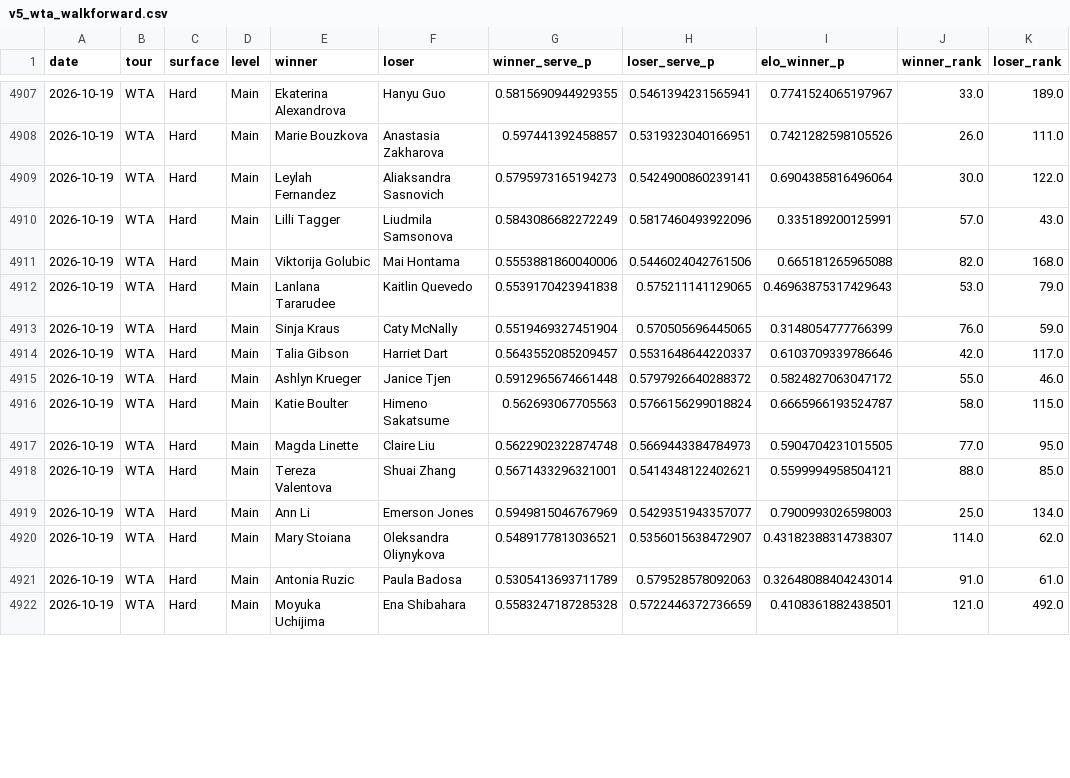
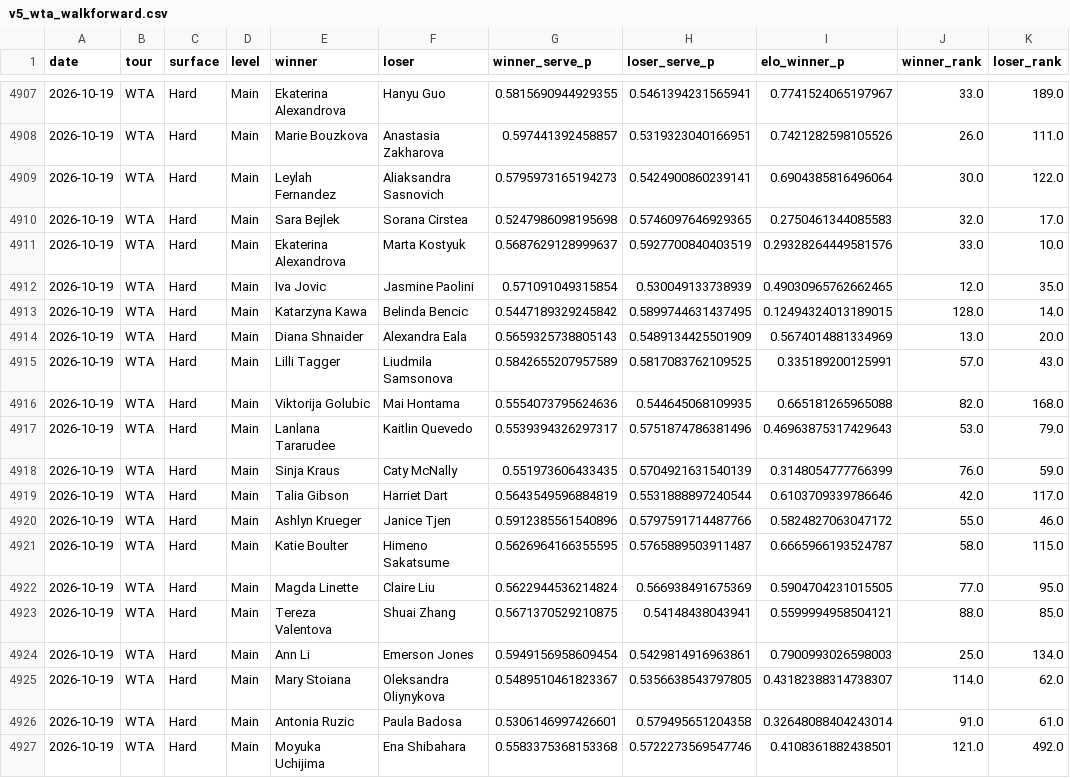
Before and after one commit to emarti13/Tennis_Quant_Lab_V5, a CSV file: v5_wta_walkforward.csv, drawn as a sheet; only a part is shown, gaps mark what is left out; the diff covers the shown part only.

```diff
--- a/v5_wta_walkforward.csv
+++ b/v5_wta_walkforward.csv
@@ -4909,14 +4909,19 @@ date,tour,surface,level,winner,loser,winner_serve_p,loser_serve_p,elo_winner_p,w
 2026-10-19,WTA,Hard,Main,Leylah Fernandez,Aliaksandra Sasnovich,0.5795973165194273,0.5424900860239141,0.6904385816496064,30.0,122.0
-2026-10-19,WTA,Hard,Main,Lilli Tagger,Liudmila Samsonova,0.5843086682272249,0.5817460493922096,0.335189200125991,57.0,43.0
-2026-10-19,WTA,Hard,Main,Viktorija Golubic,Mai Hontama,0.5553881860040006,0.5446024042761506,0.665181265965088,82.0,168.0
-2026-10-19,WTA,Hard,Main,Lanlana Tararudee,Kaitlin Quevedo,0.5539170423941838,0.575211141129065,0.46963875317429643,53.0,79.0
-2026-10-19,WTA,Hard,Main,Sinja Kraus,Caty McNally,0.5519469327451904,0.570505696445065,0.3148054777766399,76.0,59.0
-2026-10-19,WTA,Hard,Main,Talia Gibson,Harriet Dart,0.5643552085209457,0.5531648644220337,0.6103709339786646,42.0,117.0
-2026-10-19,WTA,Hard,Main,Ashlyn Krueger,Janice Tjen,0.5912965674661448,0.5797926640288372,0.5824827063047172,55.0,46.0
-2026-10-19,WTA,Hard,Main,Katie Boulter,Himeno Sakatsume,0.562693067705563,0.5766156299018824,0.6665966193524787,58.0,115.0
-2026-10-19,WTA,Hard,Main,Magda Linette,Claire Liu,0.5622902322874748,0.5669443384784973,0.5904704231015505,77.0,95.0
-2026-10-19,WTA,Hard,Main,Tereza Valentova,Shuai Zhang,0.5671433296321001,0.5414348122402621,0.5599994958504121,88.0,85.0
-2026-10-19,WTA,Hard,Main,Ann Li,Emerson Jones,0.5949815046767969,0.5429351943357077,0.7900993026598003,25.0,134.0
-2026-10-19,WTA,Hard,Main,Mary Stoiana,Oleksandra Oliynykova,0.5489177813036521,0.5356015638472907,0.43182388314738307,114.0,62.0
-2026-10-19,WTA,Hard,Main,Antonia Ruzic,Paula Badosa,0.5305413693711789,0.579528578092063,0.32648088404243014,91.0,61.0
-2026-10-19,WTA,Hard,Main,Moyuka Uchijima,Ena Shibahara,0.5583247187285328,0.5722446372736659,0.4108361882438501,121.0,492.0
+2026-10-19,WTA,Hard,Main,Sara Bejlek,Sorana Cirstea,0.5247986098195698,0.5746097646929365,0.2750461344085583,32.0,17.0
+2026-10-19,WTA,Hard,Main,Ekaterina Alexandrova,Marta Kostyuk,0.5687629128999637,0.5927700840403519,0.29328264449581576,33.0,10.0
+2026-10-19,WTA,Hard,Main,Iva Jovic,Jasmine Paolini,0.571091049315854,0.530049133738939,0.49030965762662465,12.0,35.0
+2026-10-19,WTA,Hard,Main,Katarzyna Kawa,Belinda Bencic,0.5447189329245842,0.5899744631437495,0.12494324013189015,128.0,14.0
+2026-10-19,WTA,Hard,Main,Diana Shnaider,Alexandra Eala,0.5659325738805143,0.5489134425501909,0.5674014881334969,13.0,20.0
+2026-10-19,WTA,Hard,Main,Lilli Tagger,Liudmila Samsonova,0.5842655207957589,0.5817083762109525,0.335189200125991,57.0,43.0
+2026-10-19,WTA,Hard,Main,Viktorija Golubic,Mai Hontama,0.5554073795624636,0.544645068109935,0.665181265965088,82.0,168.0
+2026-10-19,WTA,Hard,Main,Lanlana Tararudee,Kaitlin Quevedo,0.5539394326297317,0.5751874786381496,0.46963875317429643,53.0,79.0
+2026-10-19,WTA,Hard,Main,Sinja Kraus,Caty McNally,0.551973606433435,0.5704921631540139,0.3148054777766399,76.0,59.0
+2026-10-19,WTA,Hard,Main,Talia Gibson,Harriet Dart,0.5643549596884819,0.5531888897240544,0.6103709339786646,42.0,117.0
+2026-10-19,WTA,Hard,Main,Ashlyn Krueger,Janice Tjen,0.5912385561540896,0.5797591714487766,0.5824827063047172,55.0,46.0
+2026-10-19,WTA,Hard,Main,Katie Boulter,Himeno Sakatsume,0.5626964166355595,0.5765889503911487,0.6665966193524787,58.0,115.0
+2026-10-19,WTA,Hard,Main,Magda Linette,Claire Liu,0.5622944536214824,0.566938491675369,0.5904704231015505,77.0,95.0
+2026-10-19,WTA,Hard,Main,Tereza Valentova,Shuai Zhang,0.5671370529210875,0.54148438043941,0.5599994958504121,88.0,85.0
+2026-10-19,WTA,Hard,Main,Ann Li,Emerson Jones,0.5949156958609454,0.5429814916963861,0.7900993026598003,25.0,134.0
+2026-10-19,WTA,Hard,Main,Mary Stoiana,Oleksandra Oliynykova,0.5489510461823367,0.5356638543797805,0.43182388314738307,114.0,62.0
+2026-10-19,WTA,Hard,Main,Antonia Ruzic,Paula Badosa,0.5306146997426601,0.579495651204358,0.32648088404243014,91.0,61.0
+2026-10-19,WTA,Hard,Main,Moyuka Uchijima,Ena Shibahara,0.5583375368153368,0.5722273569547746,0.4108361882438501,121.0,492.0
```
Also changed, not shown: 4 added rows and 14 edited cells elsewhere in this file, context_registry/master_schedule/crosswalk_oddspapi.csv, context_registry/master_schedule/reconciliation/2026/confirmation.csv, 18 other files.
